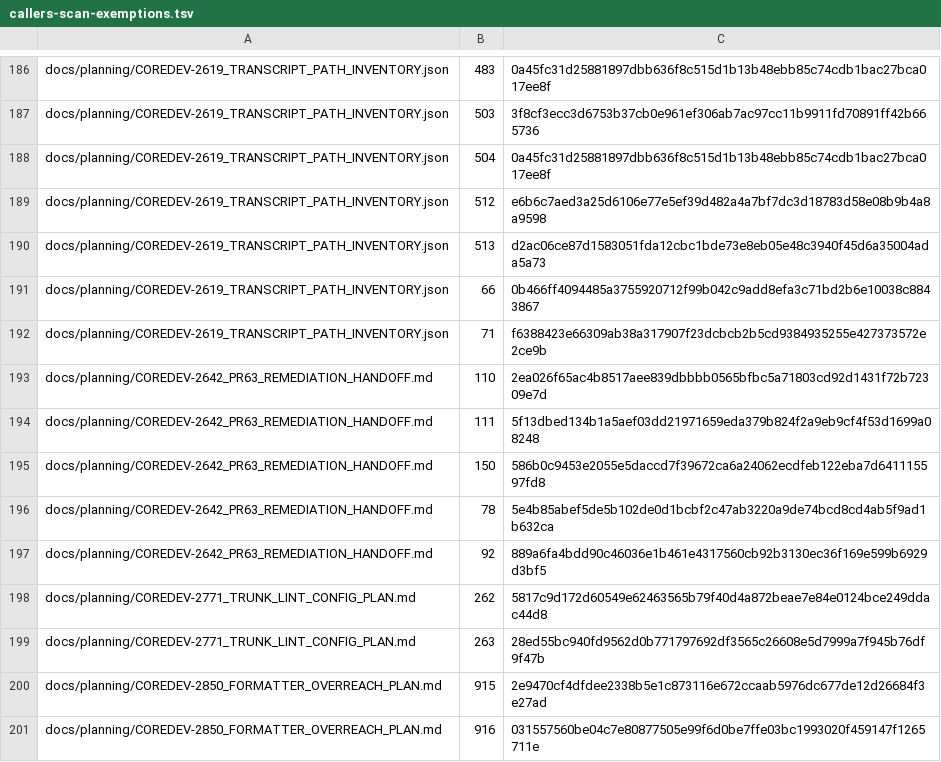
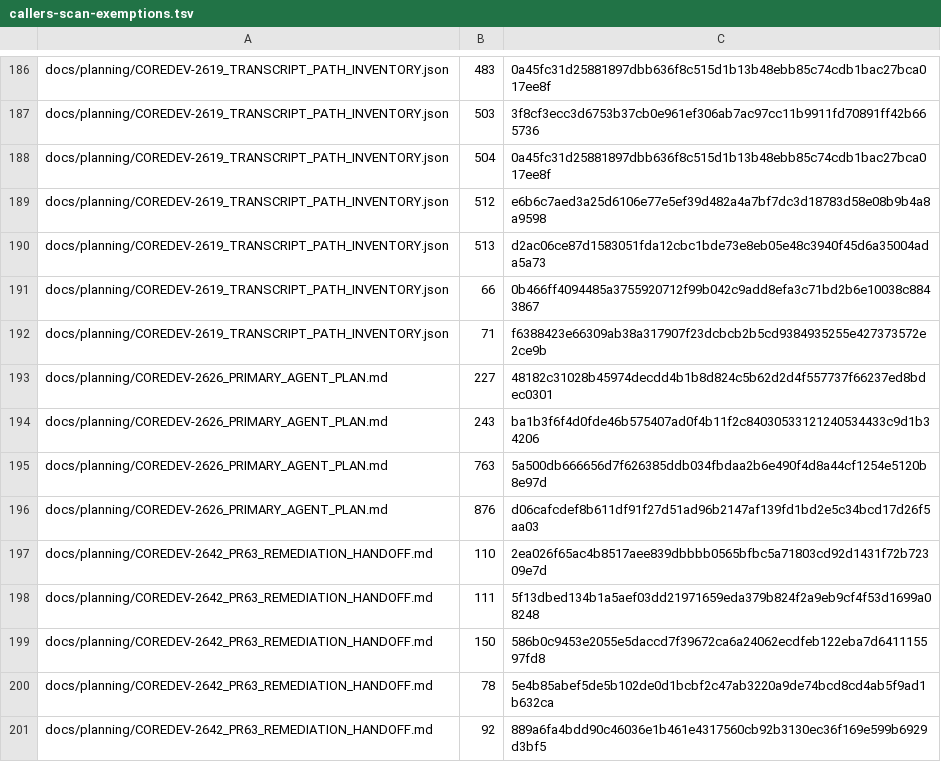
Before and after one commit to UnleashedServices/unleashed-mail-plugin, a TSV file: scripts/review/callers-scan-exemptions.tsv, drawn as a sheet; only a part is shown, gaps mark what is left out; the shorter side is filled out with more unchanged rows.

```diff
--- a/scripts/review/callers-scan-exemptions.tsv
+++ b/scripts/review/callers-scan-exemptions.tsv
@@ -192,2 +192,6 @@ docs/planning/COREDEV-2619_TRANSCRIPT_PATH_INVENTORY.json	66	0b466ff4094485a3755
 docs/planning/COREDEV-2619_TRANSCRIPT_PATH_INVENTORY.json	71	f6388423e66309ab38a317907f23dcbcb2b5cd9384935255e427373572e2ce9b
+docs/planning/COREDEV-2626_PRIMARY_AGENT_PLAN.md	227	48182c31028b45974decdd4b1b8d824c5b62d2d4f557737f66237ed8bdec0301
+docs/planning/COREDEV-2626_PRIMARY_AGENT_PLAN.md	243	ba1b3f6f4d0fde46b575407ad0f4b11f2c84030533121240534433c9d1b34206
+docs/planning/COREDEV-2626_PRIMARY_AGENT_PLAN.md	763	5a500db666656d7f626385ddb034fbdaa2b6e490f4d8a44cf1254e5120b8e97d
+docs/planning/COREDEV-2626_PRIMARY_AGENT_PLAN.md	876	d06cafcdef8b611df91f27d51ad96b2147af139fd1bd2e5c34bcd17d26f5aa03
 docs/planning/COREDEV-2642_PR63_REMEDIATION_HANDOFF.md	110	2ea026f65ac4b8517aee839dbbbb0565bfbc5a71803cd92d1431f72b72309e7d
```
Also changed, not shown: 1 other file.
